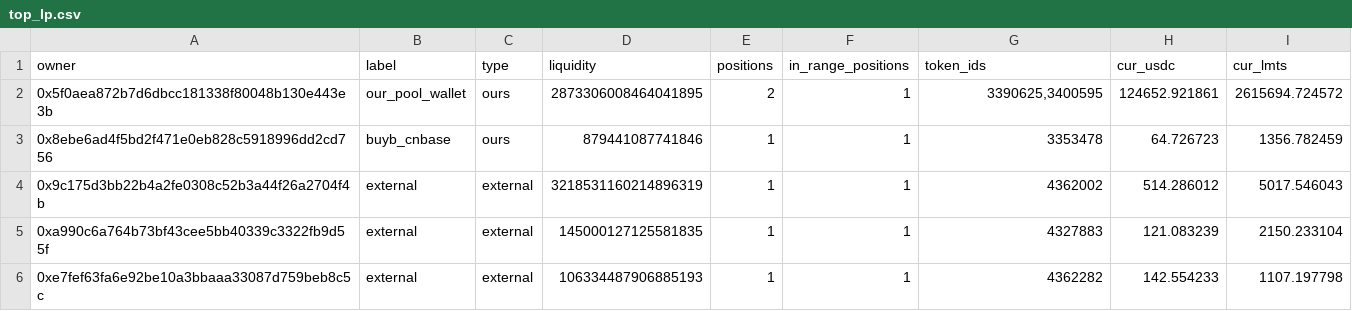
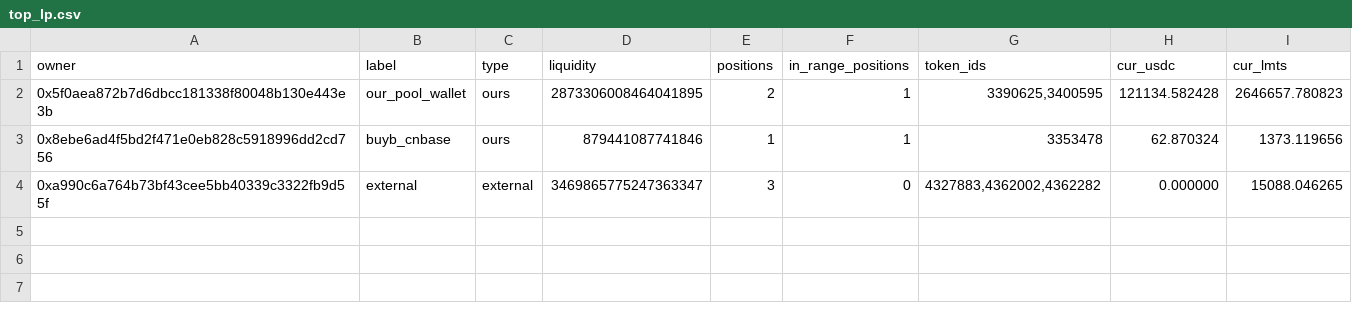
Before and after one commit to catmeover-png/drome_parser_lmts, a CSV file: out/0xbe4c36b9542610df83ca690c8b5bc53bbbc5d542/top_lp.csv, drawn as a sheet.

```diff
--- a/out/0xbe4c36b9542610df83ca690c8b5bc53bbbc5d542/top_lp.csv
+++ b/out/0xbe4c36b9542610df83ca690c8b5bc53bbbc5d542/top_lp.csv
@@ -1,6 +1,4 @@
 owner,label,type,liquidity,positions,in_range_positions,token_ids,cur_usdc,cur_lmts
-0x5f0aea872b7d6dbcc181338f80048b130e443e3b,our_pool_wallet,ours,2873306008464041895,2,1,"3390625,3400595",124652.921861,2615694.724572
-0x8ebe6ad4f5bd2f471e0eb828c5918996dd2cd756,buyb_cnbase,ours,879441087741846,1,1,3353478,64.726723,1356.782459
-0x9c175d3bb22b4a2fe0308c52b3a44f26a2704f4b,external,external,3218531160214896319,1,1,4362002,514.286012,5017.546043
-0xa990c6a764b73bf43cee5bb40339c3322fb9d55f,external,external,145000127125581835,1,1,4327883,121.083239,2150.233104
-0xe7fef63fa6e92be10a3bbaaa33087d759beb8c5c,external,external,106334487906885193,1,1,4362282,142.554233,1107.197798
+0x5f0aea872b7d6dbcc181338f80048b130e443e3b,our_pool_wallet,ours,2873306008464041895,2,1,"3390625,3400595",121134.582428,2646657.780823
+0x8ebe6ad4f5bd2f471e0eb828c5918996dd2cd756,buyb_cnbase,ours,879441087741846,1,1,3353478,62.870324,1373.119656
+0xa990c6a764b73bf43cee5bb40339c3322fb9d55f,external,external,3469865775247363347,3,0,"4327883,4362002,4362282",0.000000,15088.046265
```
Also changed, not shown: out/0xbe4c36b9542610df83ca690c8b5bc53bbbc5d542/buckets.csv, out/0xbe4c36b9542610df83ca690c8b5bc53bbbc5d542/open_positions.csv, 3 other files.
